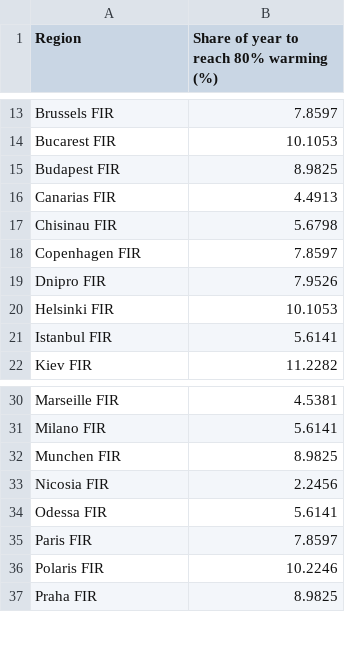
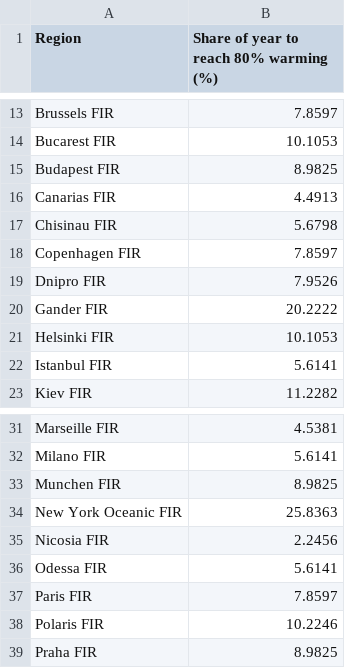
Before and after one commit to Transport-Environment/atm_and_contrail_avoidance, a CSV file: output/forcing/12_hours_to_80pct_warming.csv, drawn as a sheet; only a part is shown, gaps mark what is left out; the diff names each change by its address in the sheet, - before the commit and + after, or states it on an @@ line.

```diff
--- a/output/forcing/12_hours_to_80pct_warming.csv
+++ b/output/forcing/12_hours_to_80pct_warming.csv
+row 20: Gander FIR | 20.2222
+row 34: New York Oceanic FIR | 25.8363
```
Also changed, not shown: output/departures/7_warming_by_distance.csv, output/forcing/6_7_forcing_by_month_and_hour.csv, 43 other files.
